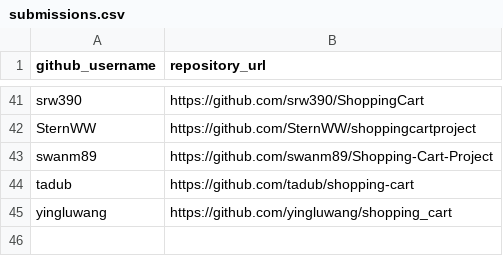
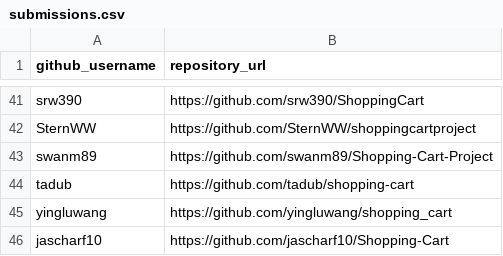
Before and after one commit to prof-rossetti/nyu-info-2335-201706, a CSV file: projects/shopping-cart/submissions.csv, drawn as a sheet; only a part is shown, gaps mark what is left out; the diff names each change by its address in the sheet, - before the commit and + after, or states it on an @@ line.

Commit message:
Update submissions.csv

```diff
--- a/projects/shopping-cart/submissions.csv
+++ b/projects/shopping-cart/submissions.csv
+row 46: jascharf10 | https://github.com/jascharf10/Shopping-Cart
```
